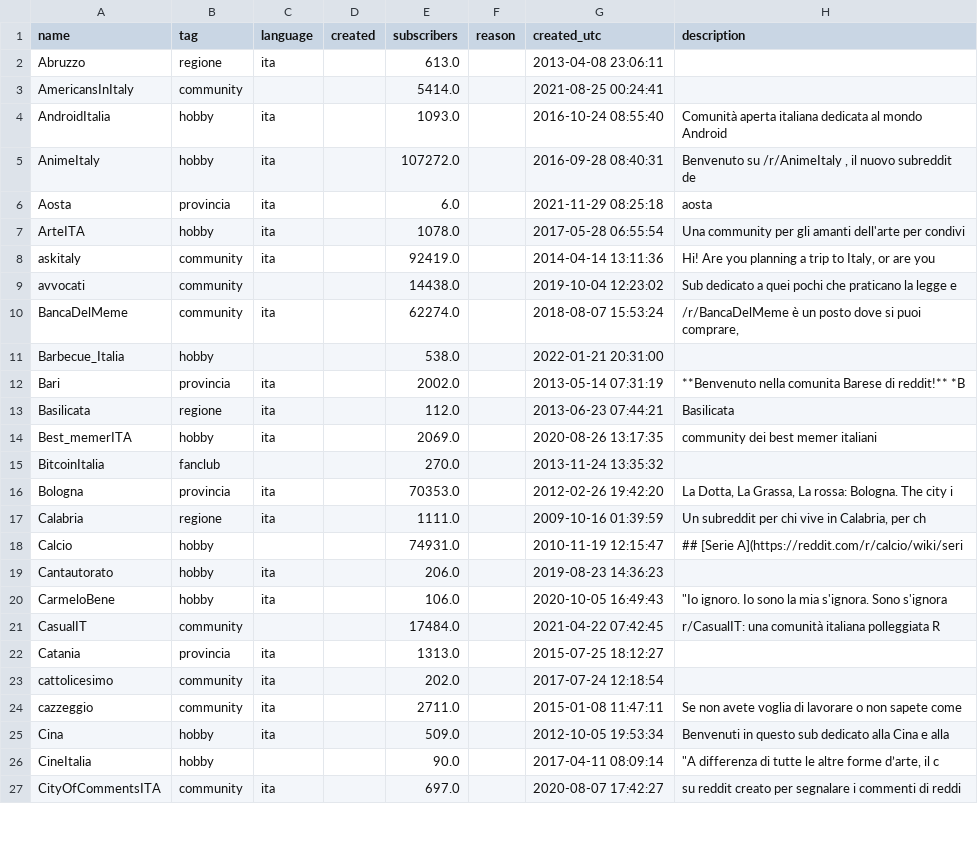
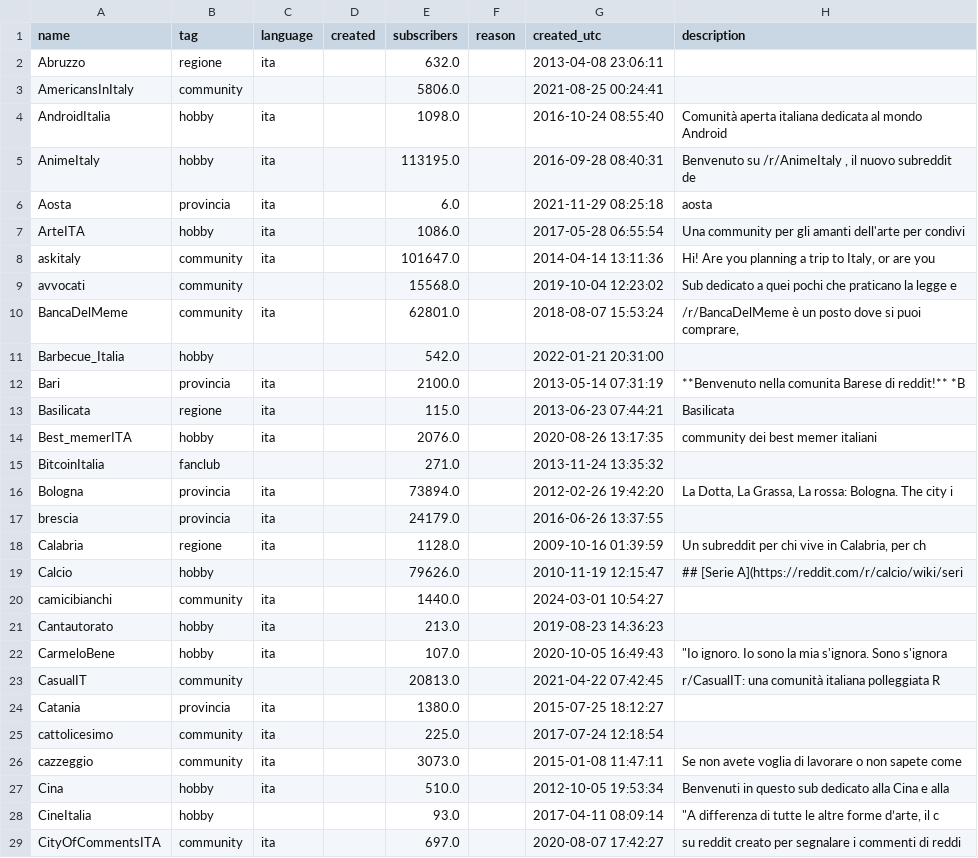
Before and after one commit to danieleongari/awesome-italian-reddit, a CSV file: subreddits.csv, drawn as a sheet; only a part is shown; the diff covers the shown part only.

```diff
--- a/subreddits.csv
+++ b/subreddits.csv
@@ -1,27 +1,29 @@
 name,tag,language,created,subscribers,reason,created_utc,description
-Abruzzo,regione,ita,,613.0,,2013-04-08 23:06:11,
-AmericansInItaly,community,,,5414.0,,2021-08-25 00:24:41,
-AndroidItalia,hobby,ita,,1093.0,,2016-10-24 08:55:40,Comunità aperta italiana dedicata al mondo Android
-AnimeItaly,hobby,ita,,107272.0,,2016-09-28 08:40:31,"Benvenuto su /r/AnimeItaly , il nuovo subreddit de"
+Abruzzo,regione,ita,,632.0,,2013-04-08 23:06:11,
+AmericansInItaly,community,,,5806.0,,2021-08-25 00:24:41,
+AndroidItalia,hobby,ita,,1098.0,,2016-10-24 08:55:40,Comunità aperta italiana dedicata al mondo Android
+AnimeItaly,hobby,ita,,113195.0,,2016-09-28 08:40:31,"Benvenuto su /r/AnimeItaly , il nuovo subreddit de"
 Aosta,provincia,ita,,6.0,,2021-11-29 08:25:18,aosta
-ArteITA,hobby,ita,,1078.0,,2017-05-28 06:55:54,Una community per gli amanti dell'arte per condivi
-askitaly,community,ita,,92419.0,,2014-04-14 13:11:36,"Hi!  Are you planning a trip to Italy, or are you "
-avvocati,community,,,14438.0,,2019-10-04 12:23:02,Sub dedicato a quei pochi che praticano la legge e
-BancaDelMeme,community,ita,,62274.0,,2018-08-07 15:53:24," /r/BancaDelMeme è un posto dove si puoi comprare,"
-Barbecue_Italia,hobby,,,538.0,,2022-01-21 20:31:00,
-Bari,provincia,ita,,2002.0,,2013-05-14 07:31:19,**Benvenuto nella comunita Barese di reddit!**  *B
-Basilicata,regione,ita,,112.0,,2013-06-23 07:44:21,Basilicata
-Best_memerITA,hobby,ita,,2069.0,,2020-08-26 13:17:35,community dei best memer italiani
-BitcoinItalia,fanclub,,,270.0,,2013-11-24 13:35:32,
-Bologna,provincia,ita,,70353.0,,2012-02-26 19:42:20,"La Dotta, La Grassa, La rossa: Bologna. The city i"
-Calabria,regione,ita,,1111.0,,2009-10-16 01:39:59,"Un subreddit per chi vive in Calabria,      per ch"
-Calcio,hobby,,,74931.0,,2010-11-19 12:15:47,## [Serie A](https://reddit.com/r/calcio/wiki/seri
-Cantautorato,hobby,ita,,206.0,,2019-08-23 14:36:23,
-CarmeloBene,hobby,ita,,106.0,,2020-10-05 16:49:43,"""Io ignoro. Io sono la mia s'ignora. Sono s'ignora"
-CasualIT,community,,,17484.0,,2021-04-22 07:42:45,r/CasualIT: una comunità italiana polleggiata    R
-Catania,provincia,ita,,1313.0,,2015-07-25 18:12:27,
-cattolicesimo,community,ita,,202.0,,2017-07-24 12:18:54,
-cazzeggio,community,ita,,2711.0,,2015-01-08 11:47:11,Se non avete voglia di lavorare o non sapete come
-Cina,hobby,ita,,509.0,,2012-10-05 19:53:34,Benvenuti in questo sub dedicato alla Cina e alla
-CineItalia,hobby,,,90.0,,2017-04-11 08:09:14,"""A differenza di tutte le altre forme d’arte, il c"
+ArteITA,hobby,ita,,1086.0,,2017-05-28 06:55:54,Una community per gli amanti dell'arte per condivi
+askitaly,community,ita,,101647.0,,2014-04-14 13:11:36,"Hi!  Are you planning a trip to Italy, or are you "
+avvocati,community,,,15568.0,,2019-10-04 12:23:02,Sub dedicato a quei pochi che praticano la legge e
+BancaDelMeme,community,ita,,62801.0,,2018-08-07 15:53:24," /r/BancaDelMeme è un posto dove si puoi comprare,"
+Barbecue_Italia,hobby,,,542.0,,2022-01-21 20:31:00,
+Bari,provincia,ita,,2100.0,,2013-05-14 07:31:19,**Benvenuto nella comunita Barese di reddit!**  *B
+Basilicata,regione,ita,,115.0,,2013-06-23 07:44:21,Basilicata
+Best_memerITA,hobby,ita,,2076.0,,2020-08-26 13:17:35,community dei best memer italiani
+BitcoinItalia,fanclub,,,271.0,,2013-11-24 13:35:32,
+Bologna,provincia,ita,,73894.0,,2012-02-26 19:42:20,"La Dotta, La Grassa, La rossa: Bologna. The city i"
+brescia,provincia,ita,,24179.0,,2016-06-26 13:37:55,
+Calabria,regione,ita,,1128.0,,2009-10-16 01:39:59,"Un subreddit per chi vive in Calabria,      per ch"
+Calcio,hobby,,,79626.0,,2010-11-19 12:15:47,## [Serie A](https://reddit.com/r/calcio/wiki/seri
+camicibianchi,community,ita,,1440.0,,2024-03-01 10:54:27,
+Cantautorato,hobby,ita,,213.0,,2019-08-23 14:36:23,
+CarmeloBene,hobby,ita,,107.0,,2020-10-05 16:49:43,"""Io ignoro. Io sono la mia s'ignora. Sono s'ignora"
+CasualIT,community,,,20813.0,,2021-04-22 07:42:45,r/CasualIT: una comunità italiana polleggiata    R
+Catania,provincia,ita,,1380.0,,2015-07-25 18:12:27,
+cattolicesimo,community,ita,,225.0,,2017-07-24 12:18:54,
+cazzeggio,community,ita,,3073.0,,2015-01-08 11:47:11,Se non avete voglia di lavorare o non sapete come
+Cina,hobby,ita,,510.0,,2012-10-05 19:53:34,Benvenuti in questo sub dedicato alla Cina e alla
+CineItalia,hobby,,,93.0,,2017-04-11 08:09:14,"""A differenza di tutte le altre forme d’arte, il c"
 CityOfCommentsITA,community,ita,,697.0,,2020-08-07 17:42:27,su reddit creato per segnalare i commenti di reddi
```
Also changed, not shown: 1 added row and 93 edited cells elsewhere in this file, 2 other files.
